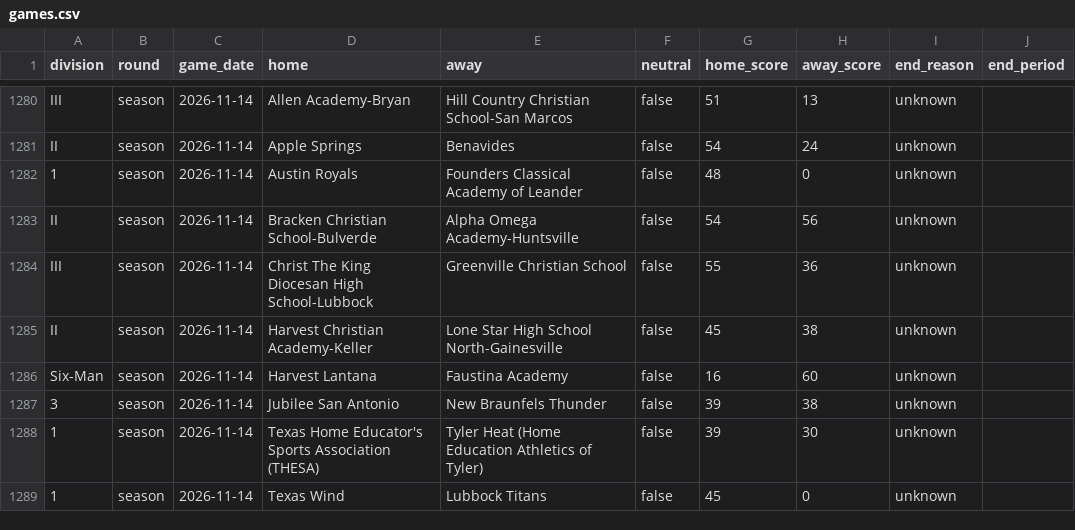
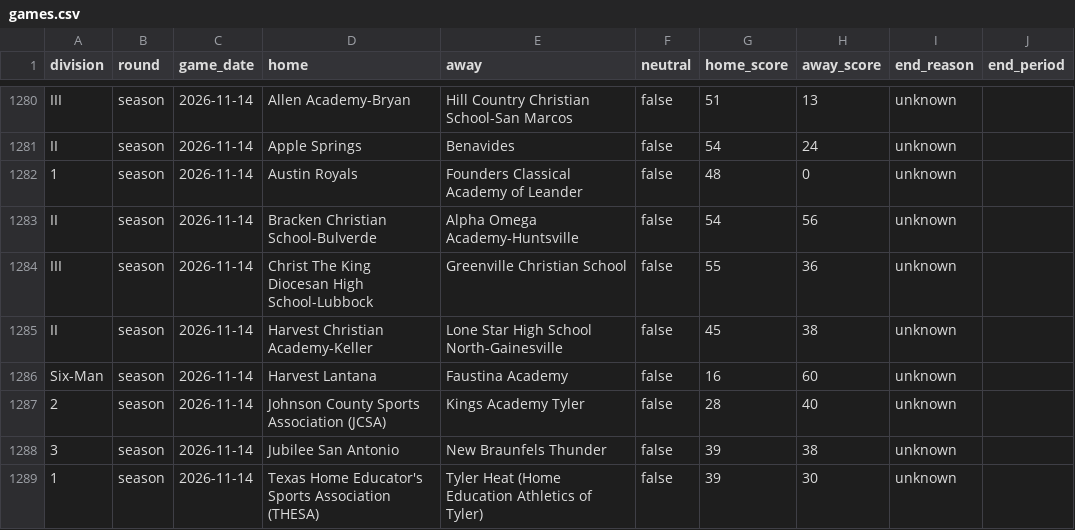
Before and after one commit to txsixman/txsixmanfootball, a CSV file: data/seed/maxpreps-2026/games.csv, drawn as a sheet; only a part is shown, gaps mark what is left out; the shorter side is filled out with more unchanged rows; the diff names each change by its address in the sheet, - before the commit and + after, or states it on an @@ line.

```diff
--- a/data/seed/maxpreps-2026/games.csv
+++ b/data/seed/maxpreps-2026/games.csv
+row 1287: 2 | season | 2026-11-14 | Johnson County Sports Association (JCSA) | Kings Academy Tyler | false | 28 | 40 | unknown
```
Also changed, not shown: data/seed/maxpreps-2026/playoffs.csv, 1 other file.
